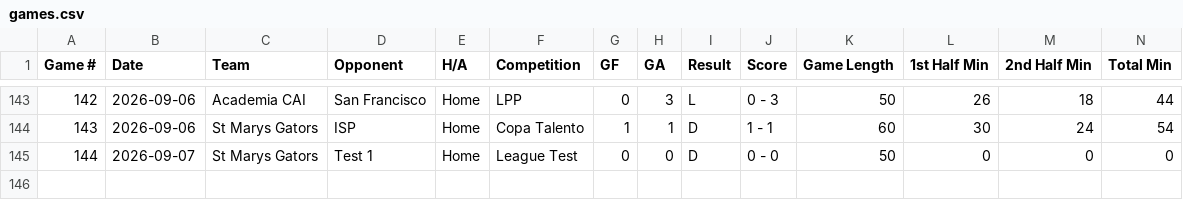
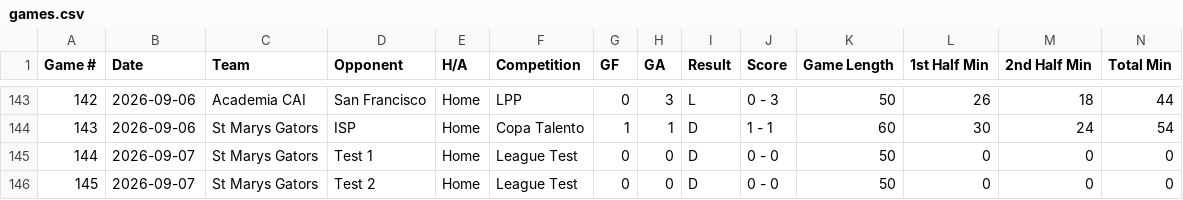
Before and after one commit to pepinllamas/match-data, a CSV file: games.csv, drawn as a sheet; only a part is shown, gaps mark what is left out; rows hold the shown columns only; the diff names each change by its address in the sheet, - before the commit and + after, or states it on an @@ line.

Commit message:
Update match data (145 games)

```diff
--- a/games.csv
+++ b/games.csv
+row 146: 145 | 2026-09-07 | St Marys Gators | Test 2 | Home | League Test | 0 | 0 | D | 0 - 0 | 50 | 0 | 0 | 0
```
